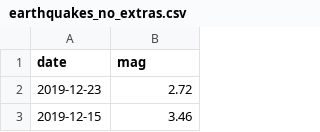
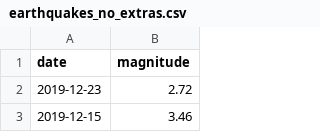
Before and after one commit to hannahjordanUM/Data_Vis_Repo, a CSV file: gradProject/earthquakes_no_extras.csv, drawn as a sheet; only a part is shown.

Commit message:
changed

```diff
--- a/gradProject/earthquakes_no_extras.csv
+++ b/gradProject/earthquakes_no_extras.csv
@@ -1,2 +1,2 @@
-date,mag
+date,magnitude
 2019-12-23,2.72
```
